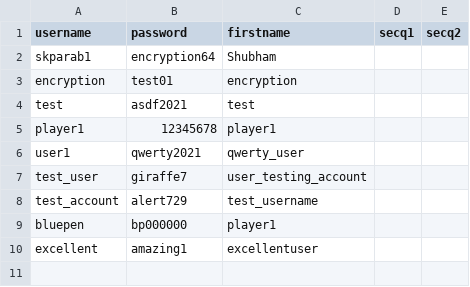
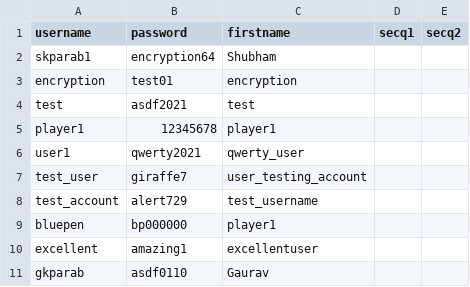
Before and after one commit to Skparab1/encryption-code-gui, a CSV file: docs/accounts.csv, drawn as a sheet.

Commit message:
Update accounts.csv

```diff
--- a/docs/accounts.csv
+++ b/docs/accounts.csv
@@ -10 +10,2 @@ bluepen,bp000000,player1,,
 excellent,amazing1,excellentuser,,
+gkparab,asdf0110,Gaurav
```
